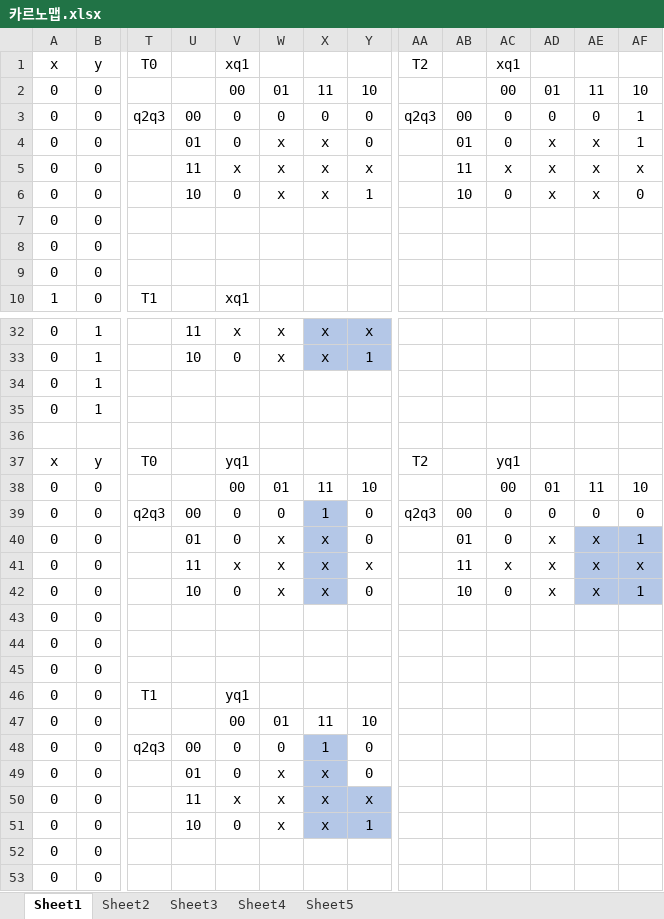
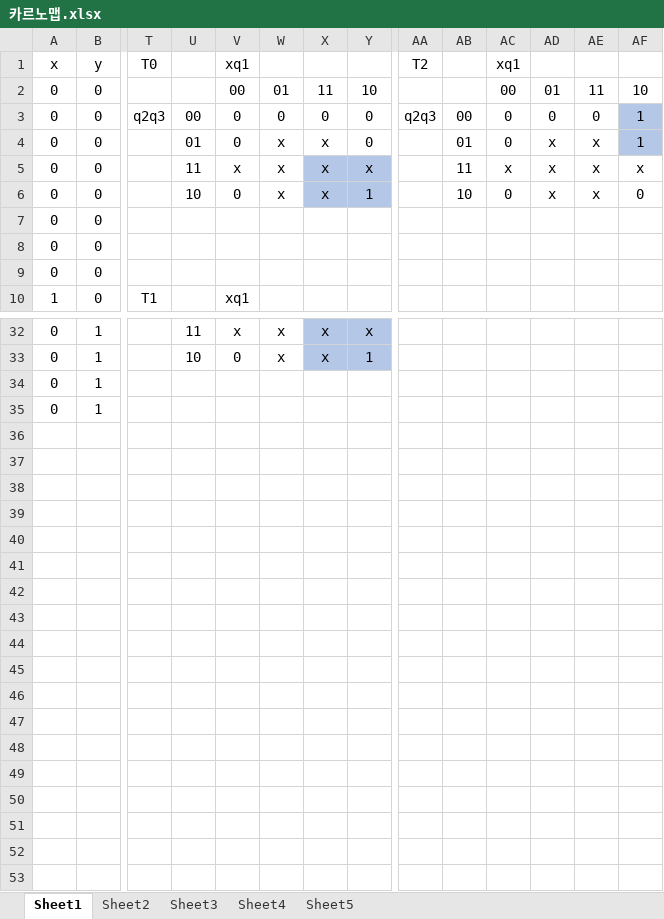
Before and after one commit to riyenas0925/Digital_logic_Circuit_Project, an Excel workbook: 카르노맵.xlsx, sheet Sheet1, drawn as a sheet; only a part is shown, gaps mark what is left out; values as stored, in another font and other column widths than the file's, no borders; rows hold the shown columns only; the diff covers the shown part only; the diff names each change by its address in the sheet, - before the commit and + after, or states it on an @@ line.

```diff
--- a/카르노맵.xlsx (sheet Sheet1)
+++ b/카르노맵.xlsx (sheet Sheet1)
-AF3:AF4 fill: none
+AF3:AF4 fill: #B4C7E7
-X5:Y6 fill: none
+X5:Y6 fill: #B4C7E7
-row 36: (empty)
-row 37: x | y | T0 |  | yq1 |  |  |  | T2 |  | yq1
-row 38: 0 | 0 |  |  | 00 | 01 | 11 | 10 |  |  | 00 | 01 | 11 | 10
-row 39: 0 | 0 | q2q3 | 00 | 0 | 0 | 1 | 0 | q2q3 | 00 | 0 | 0 | 0 | 0
-row 40: 0 | 0 |  | 01 | 0 | x | x | 0 |  | 01 | 0 | x | x | 1
-row 41: 0 | 0 |  | 11 | x | x | x | x |  | 11 | x | x | x | x
-row 42: 0 | 0 |  | 10 | 0 | x | x | 0 |  | 10 | 0 | x | x | 1
-row 43: 0 | 0
-row 44: 0 | 0
-row 45: 0 | 0
-row 46: 0 | 0 | T1 |  | yq1
-row 47: 0 | 0 |  |  | 00 | 01 | 11 | 10
-row 48: 0 | 0 | q2q3 | 00 | 0 | 0 | 1 | 0
-row 49: 0 | 0 |  | 01 | 0 | x | x | 0
-row 50: 0 | 0 |  | 11 | x | x | x | x
-row 51: 0 | 0 |  | 10 | 0 | x | x | 1
-row 52: 0 | 0
-row 53: 0 | 0
```
Also changed, not shown: cell formats elsewhere in this sheet, 5 other files.
